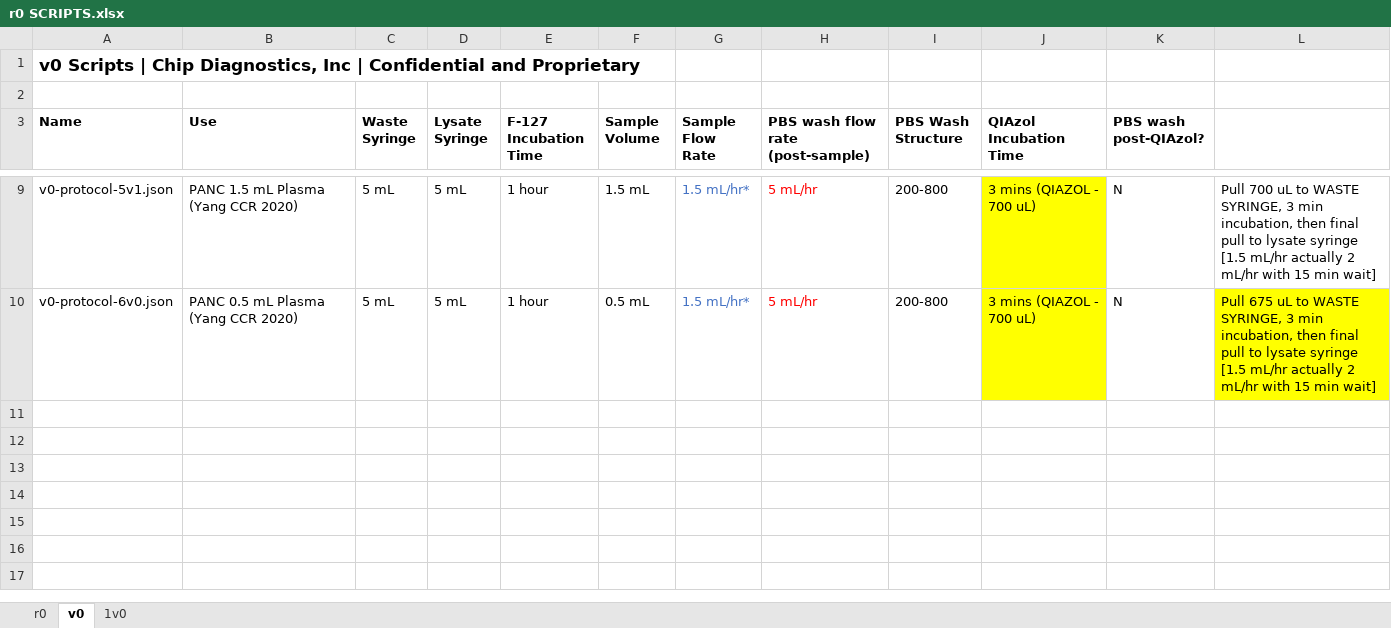
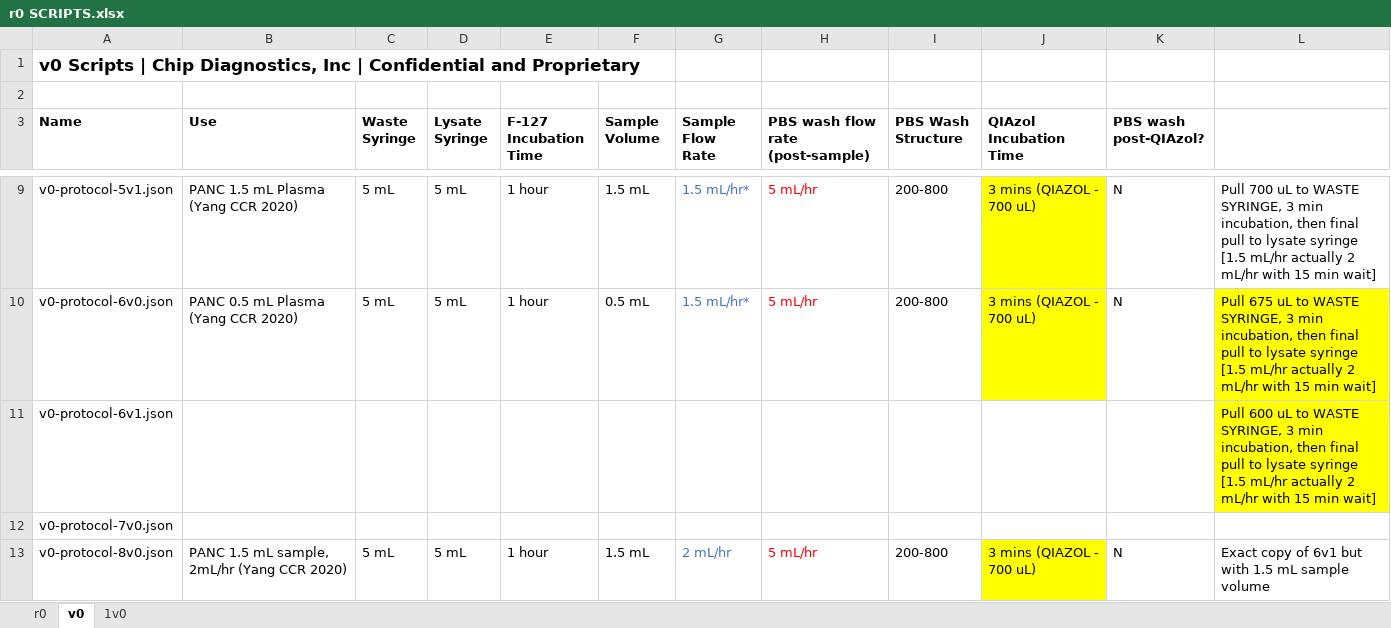
Before and after one commit to Wbrown633/r0, an Excel workbook: r0 SCRIPTS.xlsx, sheet v0, drawn as a sheet; only a part is shown, gaps mark what is left out; values as stored, in another font and other column widths than the file's, no borders; the diff names each change by its address in the sheet, - before the commit and + after, or states it on an @@ line.

Commit message:
Added 8v0 (v0)

```diff
--- a/r0 SCRIPTS.xlsx (sheet v0)
+++ b/r0 SCRIPTS.xlsx (sheet v0)
+row 11: v0-protocol-6v1.json |  |  |  |  |  |  |  |  |  |  | Pull 600 uL to WASTE SYRINGE, 3 min incubation, then final pull to lysate syringe [1.5 mL/hr actually 2 mL/hr with 15 min wait]
+row 12: v0-protocol-7v0.json
+row 13: v0-protocol-8v0.json | PANC 1.5 mL sample, 2mL/hr (Yang CCR 2020) | 5 mL | 5 mL | 1 hour | 1.5 mL | 2 mL/hr | 5 mL/hr | 200-800 | 3 mins (QIAZOL - 700 uL) | N | Exact copy of 6v1 but with 1.5 mL sample volume
```
